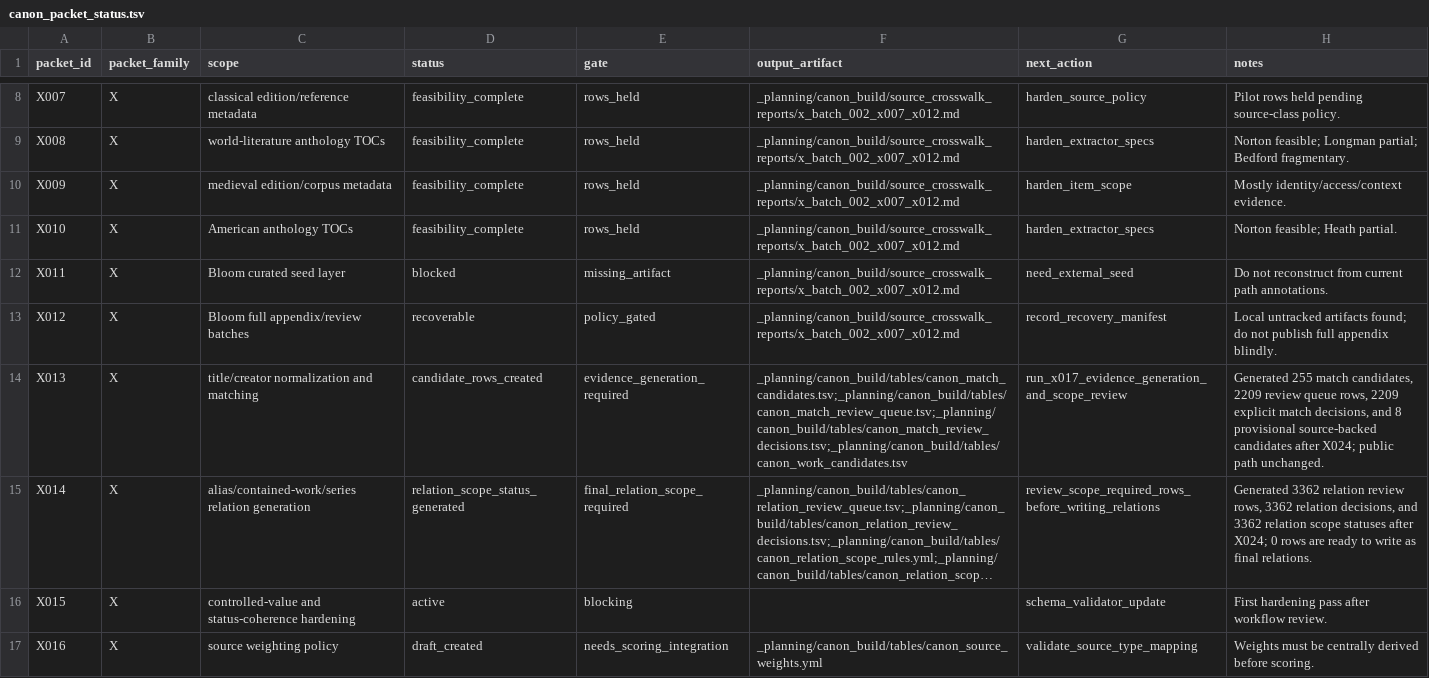
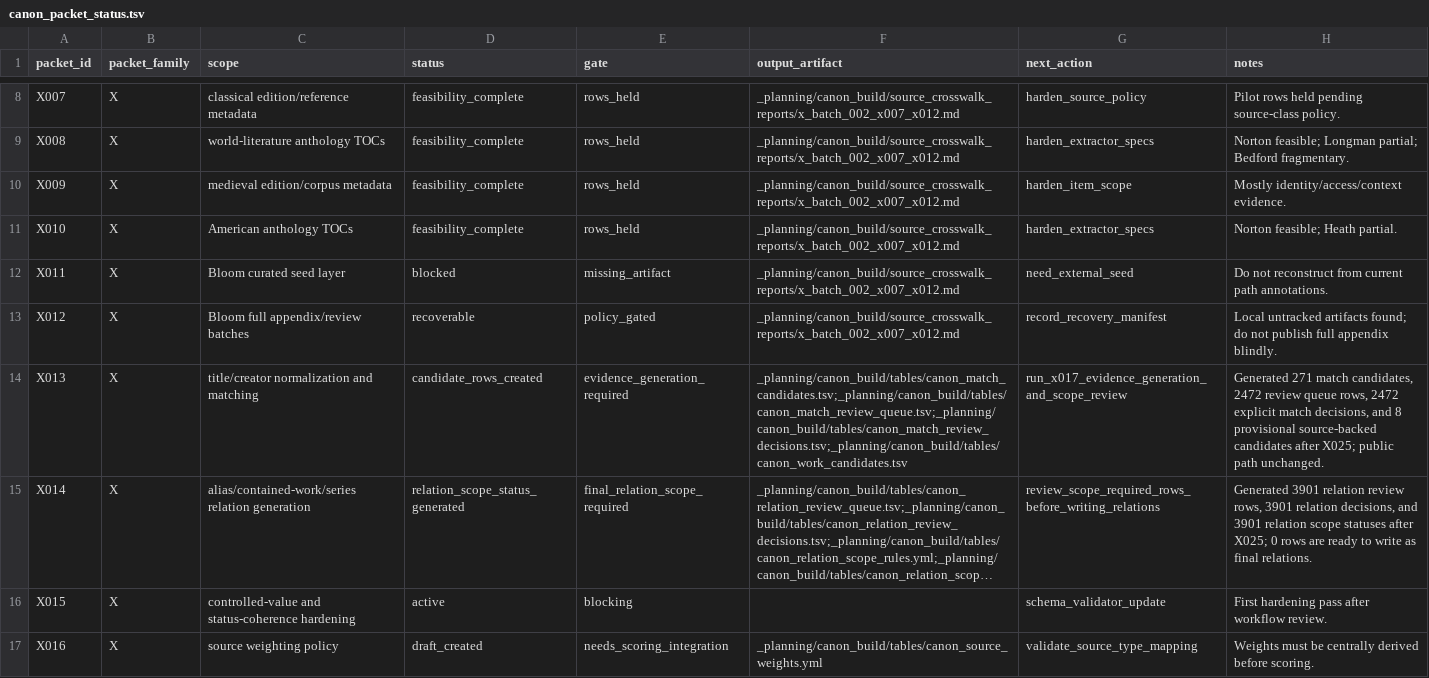
Before and after one commit to benjaminkramer50/benjaminkramer50.github.io, a TSV file: _planning/canon_build/tables/canon_packet_status.tsv, drawn as a sheet; only a part is shown, gaps mark what is left out; long unchanged cells end in …; the diff covers the shown part only; the diff names each change by its address in the sheet, - before the commit and + after, or states it on an @@ line.

```diff
--- a/_planning/canon_build/tables/canon_packet_status.tsv
+++ b/_planning/canon_build/tables/canon_packet_status.tsv
-H14 (notes): Generated 255 match candidates, 2209 review queue rows, 2209 explicit match decisions, and 8 provisional source-backed candidates after X024; public path…
+H14 (notes): Generated 271 match candidates, 2472 review queue rows, 2472 explicit match decisions, and 8 provisional source-backed candidates after X025; public path…
-H15 (notes): Generated 3362 relation review rows, 3362 relation decisions, and 3362 relation scope statuses after X024; 0 rows…
+H15 (notes): Generated 3901 relation review rows, 3901 relation decisions, and 3901 relation scope statuses after X025; 0 rows…
```
Also changed, not shown: 1 added row and 1 edited cell elsewhere in this file, _planning/canon_build/tables/canon_scoring_inputs.tsv, _planning/canon_build/tables/canon_source_debt_status.tsv, 16 other files.
